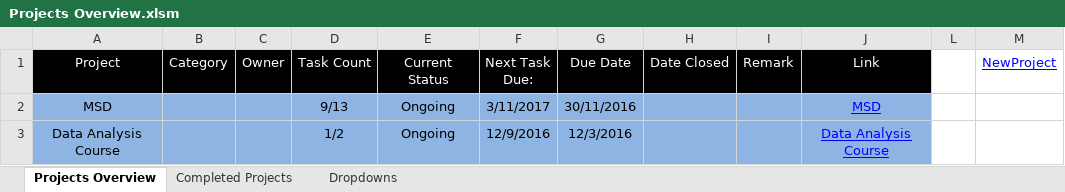
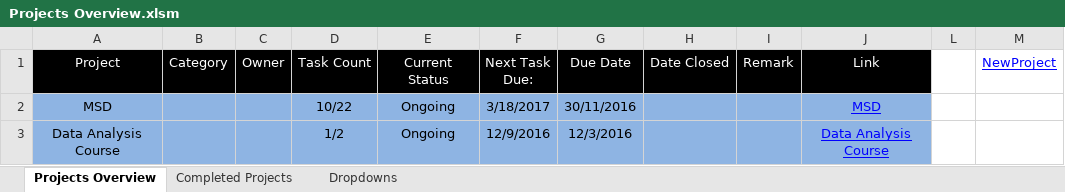
Before and after one commit to TeasingSisyphus/msd, an Excel workbook: Agenda/Overview/Projects Overview.xlsm, sheet Projects Overview, drawn as a sheet; values as stored, in another font and other column widths than the file's, no borders; conditional formats not drawn; the diff names each change by its address in the sheet, - before the commit and + after, or states it on an @@ line.

```diff
--- a/Agenda/Overview/Projects Overview.xlsm (sheet Projects Overview)
+++ b/Agenda/Overview/Projects Overview.xlsm (sheet Projects Overview)
-D2 (Task Count): 9/13
+D2 (Task Count): 10/22
-F2 (Next Task Due:): 3/11/2017
+F2 (Next Task Due:): 3/18/2017
```
Also changed, not shown: Agenda/MSD.xlsm, 1 other file.
